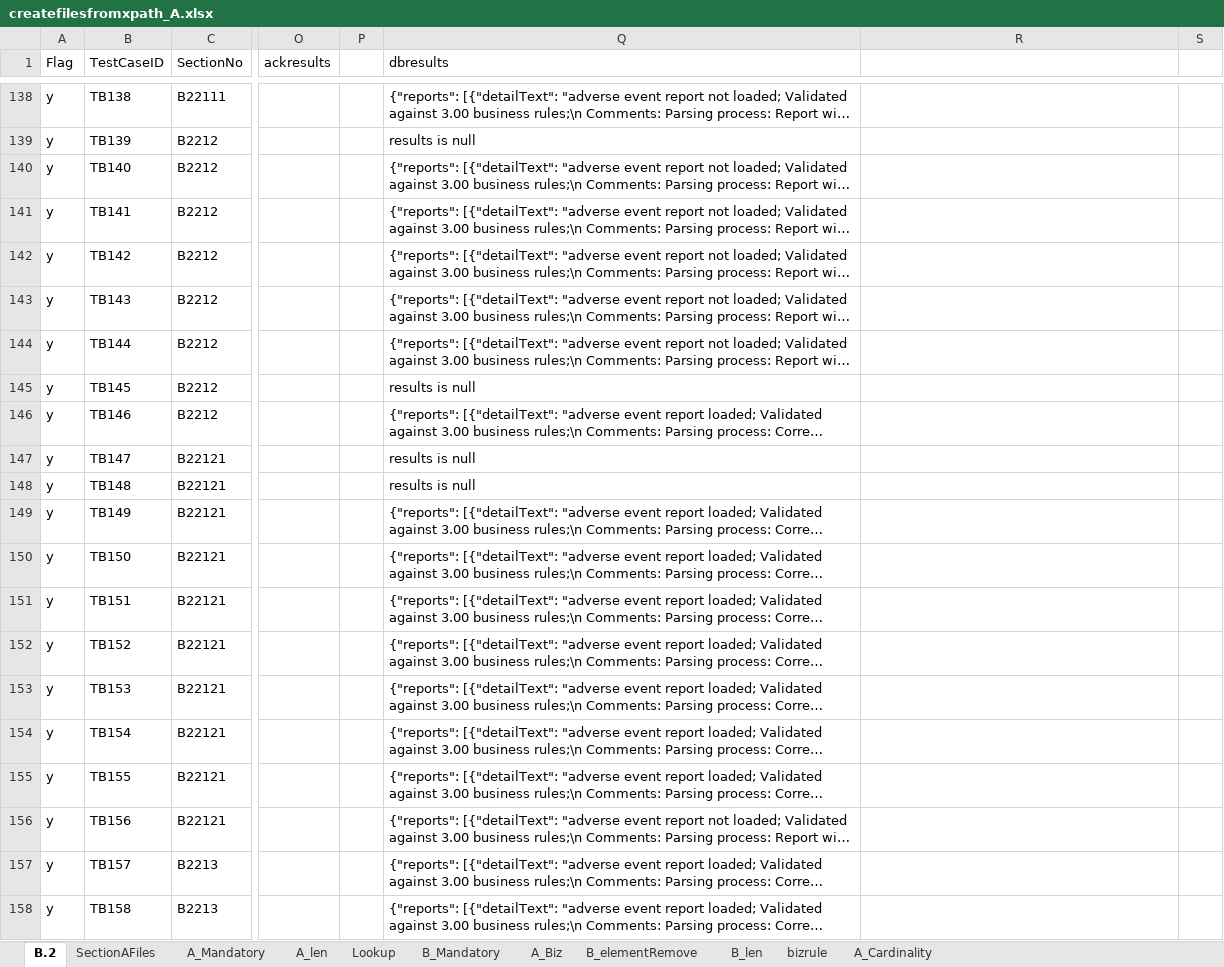
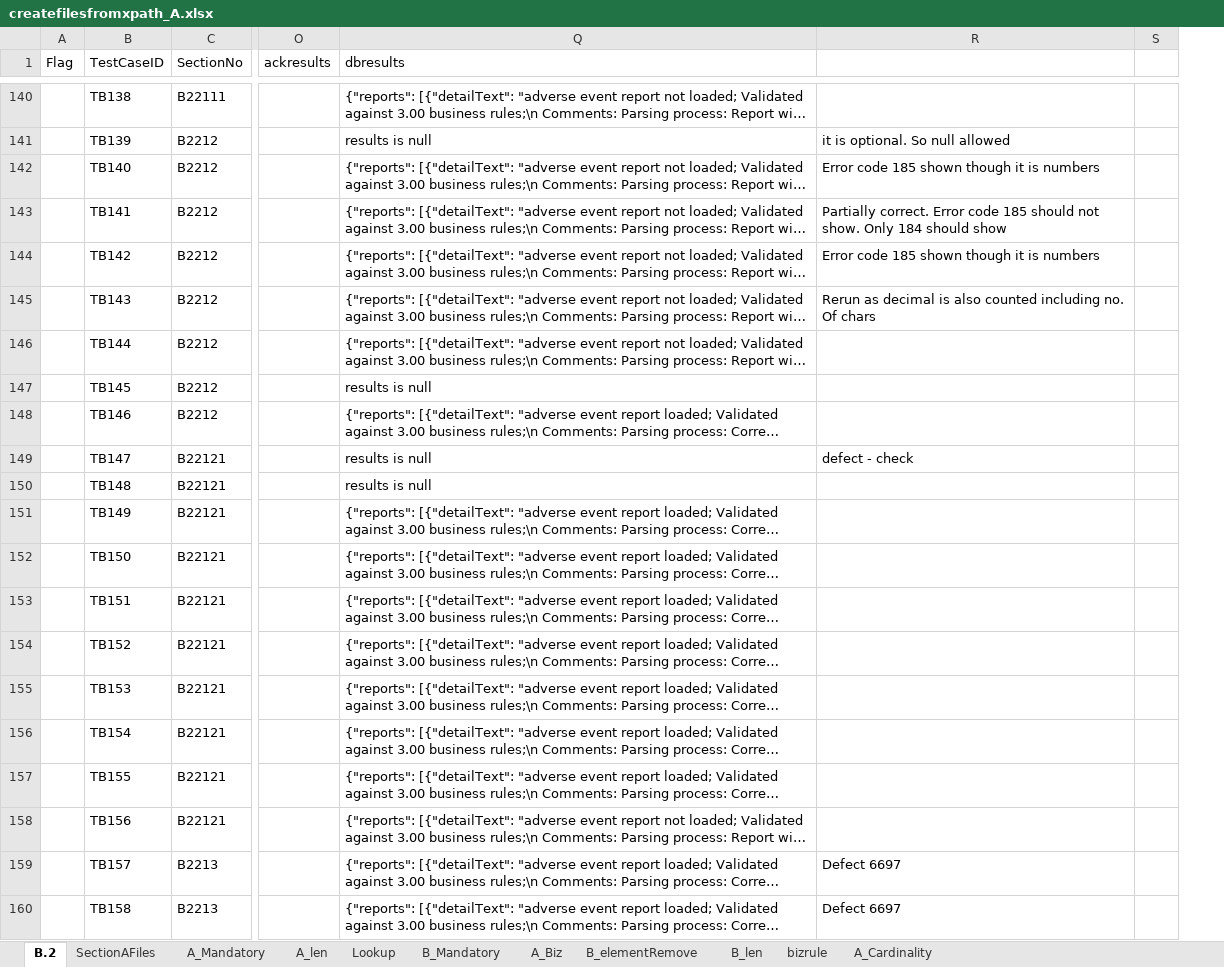
Before and after one commit to unkannan/vich-file-creation, an Excel workbook: Files/Templates/createfilesfromxpath_A.xlsx, sheet B.2, drawn as a sheet; only a part is shown, gaps mark what is left out; long unchanged cells end in …; values as stored, in another font and other column widths than the file's, no cell formats; removed rows and columns are numbered as before the commit, all else as after; the diff covers the shown part only; the diff names each change by its address in the sheet, - before the commit and + after, or states it on an @@ line.

```diff
--- a/Files/Templates/createfilesfromxpath_A.xlsx (sheet B.2)
+++ b/Files/Templates/createfilesfromxpath_A.xlsx (sheet B.2)
@@ column P hidden, empty @@
-A140:A160 (Flag): y
+A140:A160 (Flag): (empty)
-R141: (empty)
+R141: it is optional. So null allowed
-R142: (empty)
+R142: Error code 185 shown though it is numbers
-R143: (empty)
+R143: Partially correct. Error code 185 should not show. Only 184 should show
-R144: (empty)
+R144: Error code 185 shown though it is numbers
-R145: (empty)
+R145: Rerun as decimal is also counted including no. Of chars
-R149: (empty)
+R149: defect - check
-R159:R160: (empty)
+R159:R160: Defect 6697
```
Also changed, not shown: 2 added rows and 124 edited cells elsewhere in this sheet, cell formats, formulas that keep their value, charts or pictures.
